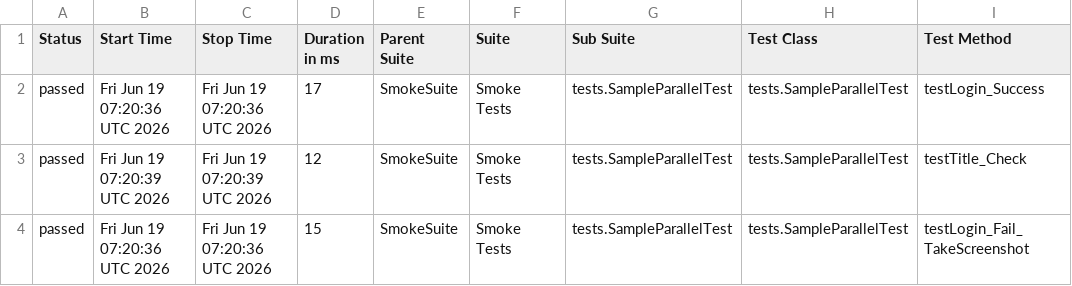
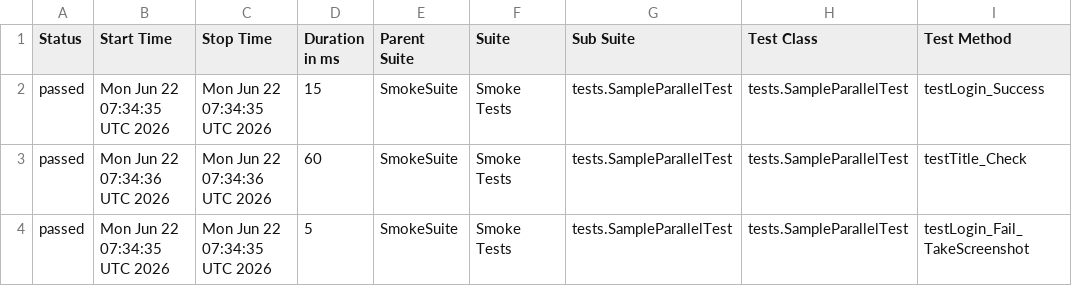
Before and after one commit to phuonghoang123456/lab11THEEND, a CSV file: data/suites.csv, drawn as a sheet; only a part is shown; the diff names each change by its address in the sheet, - before the commit and + after, or states it on an @@ line.

```diff
--- a/data/suites.csv
+++ b/data/suites.csv
-B2 (Start Time): Fri Jun 19 07:20:36 UTC 2026
+B2 (Start Time): Mon Jun 22 07:34:35 UTC 2026
-C2 (Stop Time): Fri Jun 19 07:20:36 UTC 2026
+C2 (Stop Time): Mon Jun 22 07:34:35 UTC 2026
-D2 (Duration in ms): 17
+D2 (Duration in ms): 15
-B3 (Start Time): Fri Jun 19 07:20:39 UTC 2026
+B3 (Start Time): Mon Jun 22 07:34:36 UTC 2026
-C3 (Stop Time): Fri Jun 19 07:20:39 UTC 2026
+C3 (Stop Time): Mon Jun 22 07:34:36 UTC 2026
-D3 (Duration in ms): 12
+D3 (Duration in ms): 60
-B4 (Start Time): Fri Jun 19 07:20:36 UTC 2026
+B4 (Start Time): Mon Jun 22 07:34:35 UTC 2026
-C4 (Stop Time): Fri Jun 19 07:20:36 UTC 2026
+C4 (Stop Time): Mon Jun 22 07:34:35 UTC 2026
-D4 (Duration in ms): 15
+D4 (Duration in ms): 5
```
Also changed, not shown: 27 other files.
